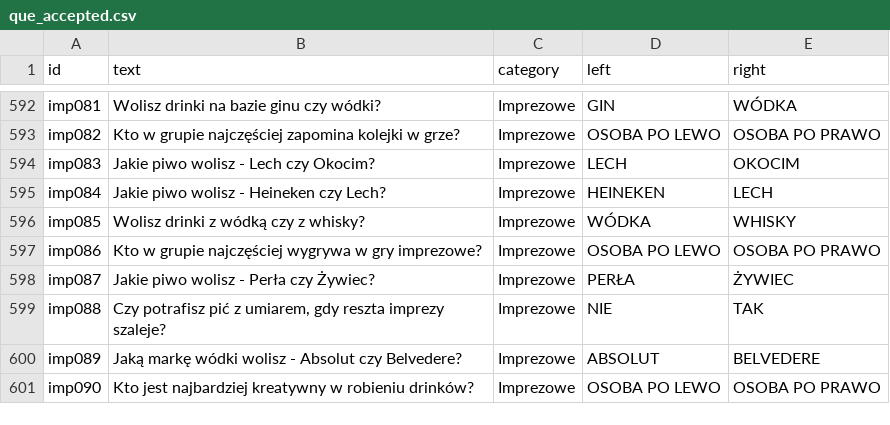
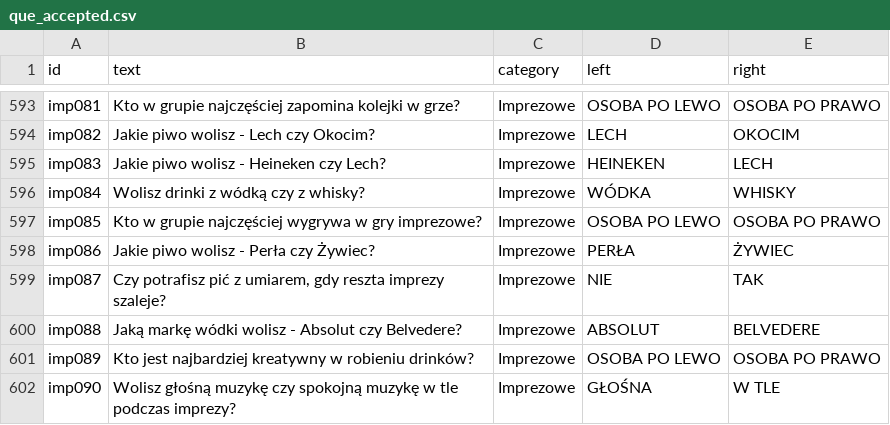
Before and after one commit to DawidS25/walidacja_pytan, a CSV file: que_accepted.csv, drawn as a sheet; only a part is shown, gaps mark what is left out; addresses are those after the commit; the diff covers the shown part only; the diff names each change by its address in the sheet, - before the commit and + after, or states it on an @@ line.

```diff
--- a/que_accepted.csv
+++ b/que_accepted.csv
-B593 (text): Wolisz drinki na bazie ginu czy wódki?
+B593 (text): Kto w grupie najczęściej zapomina kolejki w grze?
-D593 (left): GIN
+D593 (left): OSOBA PO LEWO
-E593 (right): WÓDKA
+E593 (right): OSOBA PO PRAWO
-B594 (text): Kto w grupie najczęściej zapomina kolejki w grze?
+B594 (text): Jakie piwo wolisz - Lech czy Okocim?
-D594 (left): OSOBA PO LEWO
+D594 (left): LECH
-E594 (right): OSOBA PO PRAWO
+E594 (right): OKOCIM
-B595 (text): Jakie piwo wolisz - Lech czy Okocim?
+B595 (text): Jakie piwo wolisz - Heineken czy Lech?
-D595 (left): LECH
+D595 (left): HEINEKEN
-E595 (right): OKOCIM
+E595 (right): LECH
-B596 (text): Jakie piwo wolisz - Heineken czy Lech?
+B596 (text): Wolisz drinki z wódką czy z whisky?
-D596 (left): HEINEKEN
+D596 (left): WÓDKA
-E596 (right): LECH
+E596 (right): WHISKY
-B597 (text): Wolisz drinki z wódką czy z whisky?
+B597 (text): Kto w grupie najczęściej wygrywa w gry imprezowe?
-D597 (left): WÓDKA
+D597 (left): OSOBA PO LEWO
-E597 (right): WHISKY
+E597 (right): OSOBA PO PRAWO
-B598 (text): Kto w grupie najczęściej wygrywa w gry imprezowe?
+B598 (text): Jakie piwo wolisz - Perła czy Żywiec?
-D598 (left): OSOBA PO LEWO
+D598 (left): PERŁA
-E598 (right): OSOBA PO PRAWO
+E598 (right): ŻYWIEC
-B599 (text): Jakie piwo wolisz - Perła czy Żywiec?
+B599 (text): Czy potrafisz pić z umiarem, gdy reszta imprezy szaleje?
-D599 (left): PERŁA
+D599 (left): NIE
-E599 (right): ŻYWIEC
+E599 (right): TAK
-B600 (text): Czy potrafisz pić z umiarem, gdy reszta imprezy szaleje?
+B600 (text): Jaką markę wódki wolisz - Absolut czy Belvedere?
-D600 (left): NIE
+D600 (left): ABSOLUT
-E600 (right): TAK
+E600 (right): BELVEDERE
-B601 (text): Jaką markę wódki wolisz - Absolut czy Belvedere?
+B601 (text): Kto jest najbardziej kreatywny w robieniu drinków?
-D601 (left): ABSOLUT
+D601 (left): OSOBA PO LEWO
-E601 (right): BELVEDERE
+E601 (right): OSOBA PO PRAWO
-B602 (text): Kto jest najbardziej kreatywny w robieniu drinków?
+B602 (text): Wolisz głośną muzykę czy spokojną muzykę w tle podczas imprezy?
-D602 (left): OSOBA PO LEWO
+D602 (left): GŁOŚNA
-E602 (right): OSOBA PO PRAWO
+E602 (right): W TLE
```
Also changed, not shown: 1 added row, 1 removed row and 37 edited cells elsewhere in this file.
